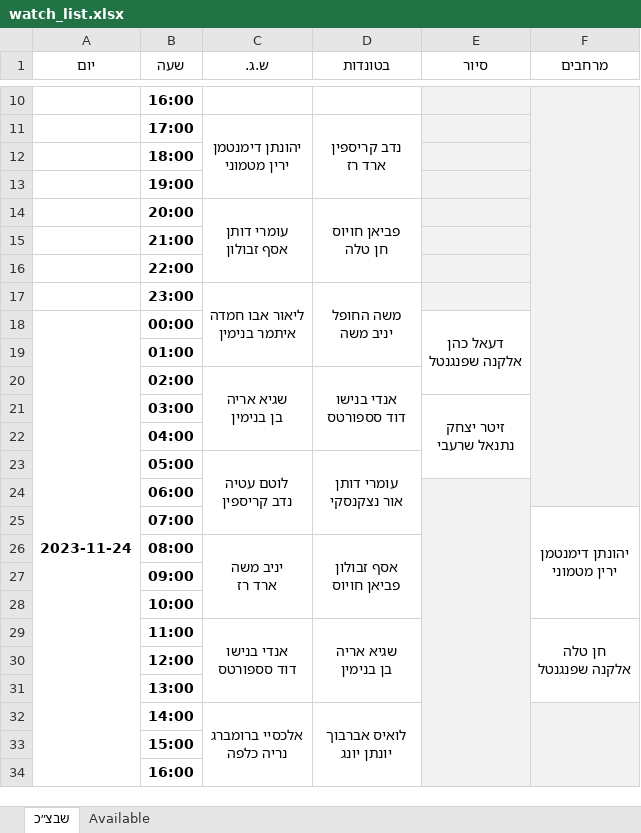
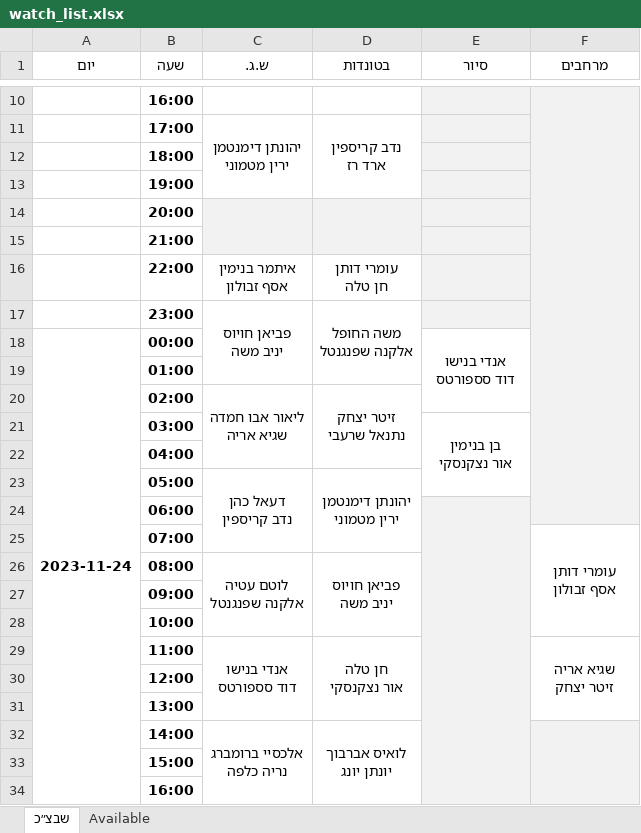
Before and after one commit to andybenichou/meshavsek, an Excel workbook: watch_list.xlsx, sheet שבצ״כ, drawn as a sheet; only a part is shown, gaps mark what is left out; values as stored, in another font and other column widths than the file's, no borders; removed rows and columns are numbered as before the commit, all else as after; ↵ is a line break in a cell; the diff names each change by its address in the sheet, - before the commit and + after, or states it on an @@ line.

```diff
--- a/watch_list.xlsx (sheet שבצ״כ)
+++ b/watch_list.xlsx (sheet שבצ״כ)
-row 14:  | 20:00 | עומרי דותן ↵ אסף זבולון | פביאן חויוס ↵ חן טלה
+row 14:  | 20:00
-row 16:  | 22:00
+row 16:  | 22:00 | איתמר בנימין ↵ אסף זבולון | עומרי דותן ↵ חן טלה
-C17 (ש.ג.): ליאור אבו חמדה ↵ איתמר בנימין
+C17 (ש.ג.): פביאן חויוס ↵ יניב משה
-D17 (בטונדות): משה החופל ↵ יניב משה
+D17 (בטונדות): משה החופל ↵ אלקנה שפנגנטל
-E18 (סיור): דעאל כהן ↵ אלקנה שפנגנטל
+E18 (סיור): אנדי בנישו ↵ דוד סספורטס
-C20 (ש.ג.): שגיא אריה ↵ בן בנימין
+C20 (ש.ג.): ליאור אבו חמדה ↵ שגיא אריה
-D20 (בטונדות): אנדי בנישו ↵ דוד סספורטס
+D20 (בטונדות): זיטר יצחק ↵ נתנאל שרעבי
-E21 (סיור): זיטר יצחק ↵ נתנאל שרעבי
+E21 (סיור): בן בנימין ↵ אור נצקנסקי
-C23 (ש.ג.): לוטם עטיה ↵ נדב קריספין
+C23 (ש.ג.): דעאל כהן ↵ נדב קריספין
-D23 (בטונדות): עומרי דותן ↵ אור נצקנסקי
+D23 (בטונדות): יהונתן דימנטמן ↵ ירין מטמוני
-F25 (מרחבים): יהונתן דימנטמן ↵ ירין מטמוני
+F25 (מרחבים): עומרי דותן ↵ אסף זבולון
-row 26:  | 08:00 | יניב משה ↵ ארד רז | אסף זבולון ↵ פביאן חויוס
+row 26:  | 08:00 | לוטם עטיה ↵ אלקנה שפנגנטל | פביאן חויוס ↵ יניב משה
-D29 (בטונדות): שגיא אריה ↵ בן בנימין
+D29 (בטונדות): חן טלה ↵ אור נצקנסקי
-F29 (מרחבים): חן טלה ↵ אלקנה שפנגנטל
+F29 (מרחבים): שגיא אריה ↵ זיטר יצחק
```
Also changed, not shown: sheet Available, פלוגה ג' - כל המידע מרוכז במקום אחד.xlsx, 5 other files.
